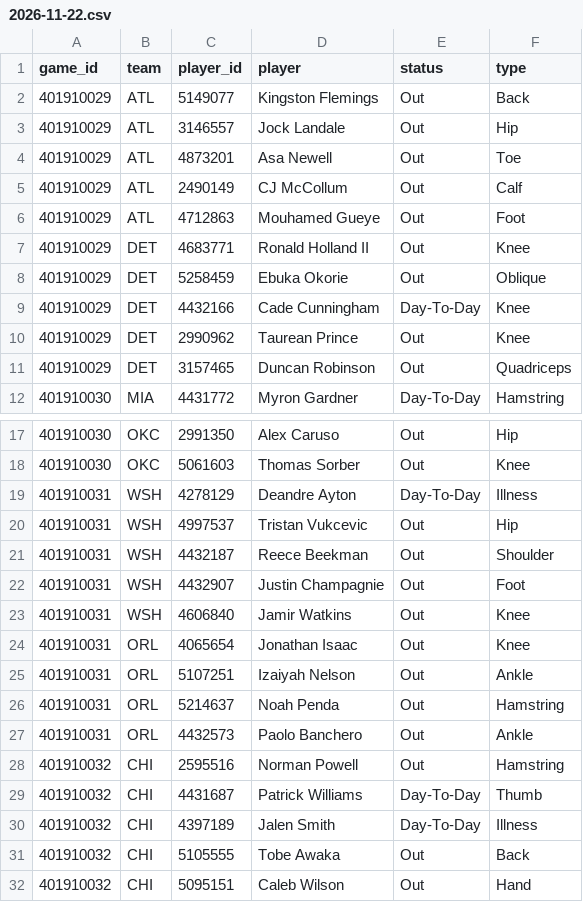
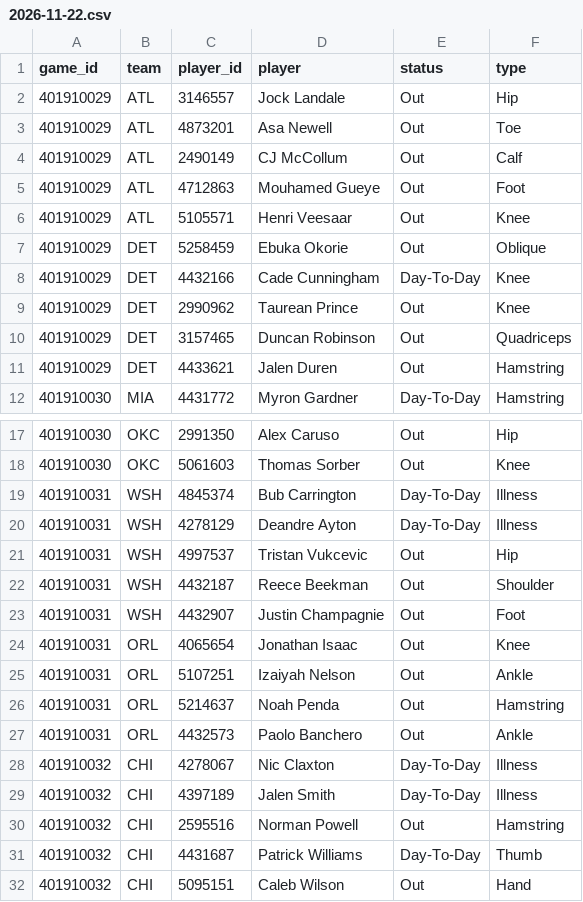
Before and after one commit to mason7park-debug/NBAprojections, a CSV file: data/injuries/2026-11-22.csv, drawn as a sheet; only a part is shown, gaps mark what is left out; the diff covers the shown part only.

```diff
--- a/data/injuries/2026-11-22.csv
+++ b/data/injuries/2026-11-22.csv
@@ -1,3 +1,2 @@
 game_id,team,player_id,player,status,type
-401910029,ATL,5149077,Kingston Flemings,Out,Back
 401910029,ATL,3146557,Jock Landale,Out,Hip
@@ -6,3 +5,3 @@ game_id,team,player_id,player,status,type
 401910029,ATL,4712863,Mouhamed Gueye,Out,Foot
-401910029,DET,4683771,Ronald Holland II,Out,Knee
+401910029,ATL,5105571,Henri Veesaar,Out,Knee
 401910029,DET,5258459,Ebuka Okorie,Out,Oblique
@@ -11,2 +10,3 @@ game_id,team,player_id,player,status,type
 401910029,DET,3157465,Duncan Robinson,Out,Quadriceps
+401910029,DET,4433621,Jalen Duren,Out,Hamstring
 401910030,MIA,4431772,Myron Gardner,Day-To-Day,Hamstring
@@ -18,2 +18,3 @@ game_id,team,player_id,player,status,type
 401910030,OKC,5061603,Thomas Sorber,Out,Knee
+401910031,WSH,4845374,Bub Carrington,Day-To-Day,Illness
 401910031,WSH,4278129,Deandre Ayton,Day-To-Day,Illness
@@ -22,3 +23,2 @@ game_id,team,player_id,player,status,type
 401910031,WSH,4432907,Justin Champagnie,Out,Foot
-401910031,WSH,4606840,Jamir Watkins,Out,Knee
 401910031,ORL,4065654,Jonathan Isaac,Out,Knee
@@ -27,6 +27,6 @@ game_id,team,player_id,player,status,type
 401910031,ORL,4432573,Paolo Banchero,Out,Ankle
+401910032,CHI,4278067,Nic Claxton,Day-To-Day,Illness
+401910032,CHI,4397189,Jalen Smith,Day-To-Day,Illness
 401910032,CHI,2595516,Norman Powell,Out,Hamstring
 401910032,CHI,4431687,Patrick Williams,Day-To-Day,Thumb
-401910032,CHI,4397189,Jalen Smith,Day-To-Day,Illness
-401910032,CHI,5105555,Tobe Awaka,Out,Back
 401910032,CHI,5095151,Caleb Wilson,Out,Hand
```
Also changed, not shown: 1 added row, 1 removed row and 1 edited cell elsewhere in this file, data/gamepreds/2026-11-22.csv, data/odds/2026-11-22.csv, 5 other files.
